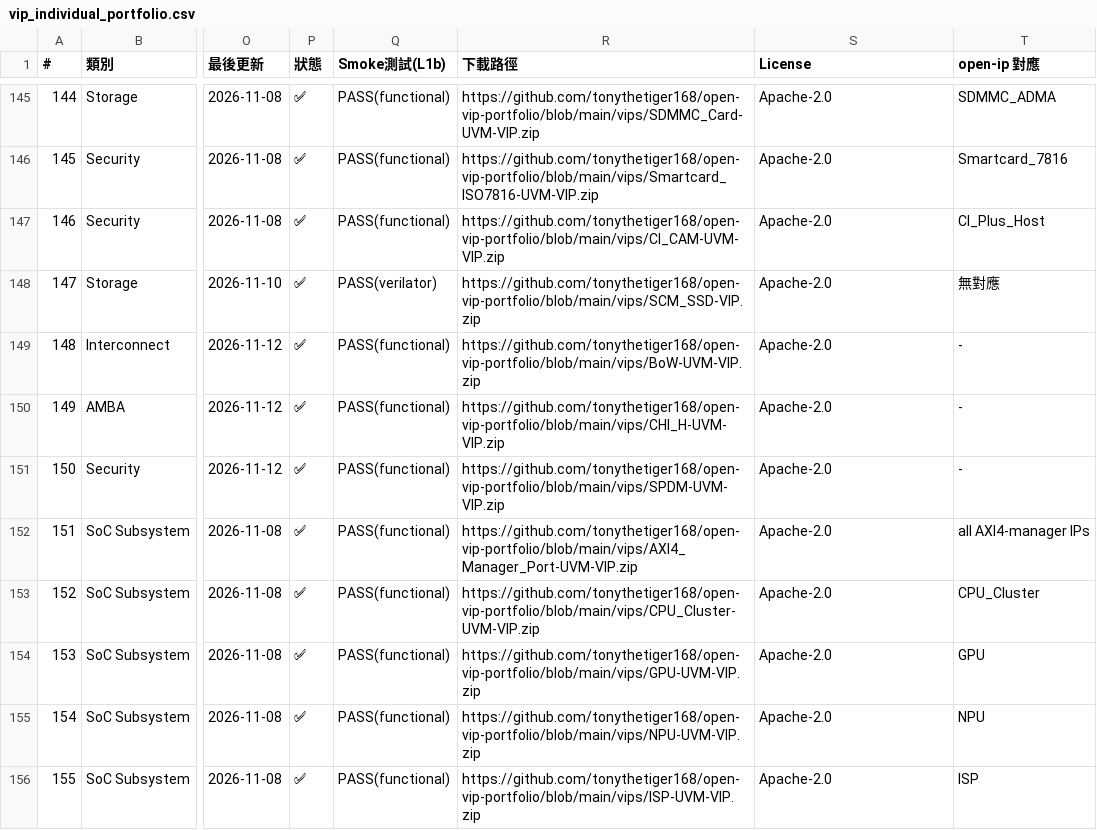
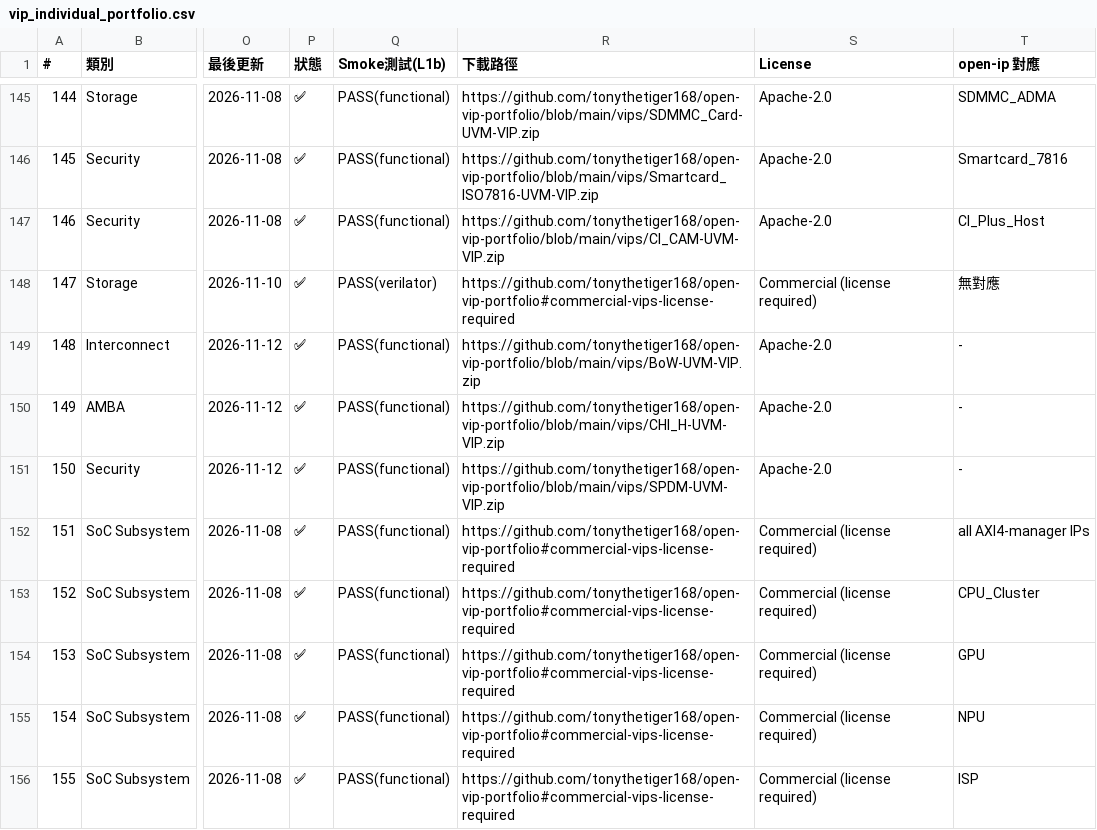
Before and after one commit to tonythetiger168/open-vip-portfolio, a CSV file: vip_individual_portfolio.csv, drawn as a sheet; only a part is shown, gaps mark what is left out; the diff covers the shown part only; the diff names each change by its address in the sheet, - before the commit and + after, or states it on an @@ line.

```diff
--- a/vip_individual_portfolio.csv
+++ b/vip_individual_portfolio.csv
-R148 (下載路徑): https://github.com/tonythetiger168/open-vip-portfolio/blob/main/vips/SCM_SSD-VIP.zip
+R148 (下載路徑): https://github.com/tonythetiger168/open-vip-portfolio#commercial-vips-license-required
-S148 (License): Apache-2.0
+S148 (License): Commercial (license required)
-R152 (下載路徑): https://github.com/tonythetiger168/open-vip-portfolio/blob/main/vips/AXI4_Manager_Port-UVM-VIP.zip
+R152 (下載路徑): https://github.com/tonythetiger168/open-vip-portfolio#commercial-vips-license-required
-S152:S156 (License): Apache-2.0
+S152:S156 (License): Commercial (license required)
-R153 (下載路徑): https://github.com/tonythetiger168/open-vip-portfolio/blob/main/vips/CPU_Cluster-UVM-VIP.zip
+R153 (下載路徑): https://github.com/tonythetiger168/open-vip-portfolio#commercial-vips-license-required
-R154 (下載路徑): https://github.com/tonythetiger168/open-vip-portfolio/blob/main/vips/GPU-UVM-VIP.zip
+R154 (下載路徑): https://github.com/tonythetiger168/open-vip-portfolio#commercial-vips-license-required
-R155 (下載路徑): https://github.com/tonythetiger168/open-vip-portfolio/blob/main/vips/NPU-UVM-VIP.zip
+R155 (下載路徑): https://github.com/tonythetiger168/open-vip-portfolio#commercial-vips-license-required
-R156 (下載路徑): https://github.com/tonythetiger168/open-vip-portfolio/blob/main/vips/ISP-UVM-VIP.zip
+R156 (下載路徑): https://github.com/tonythetiger168/open-vip-portfolio#commercial-vips-license-required
```
Also changed, not shown: 82 edited cells elsewhere in this file, smoke/smoke_report.csv, smoke_report.csv, 7 other files.
